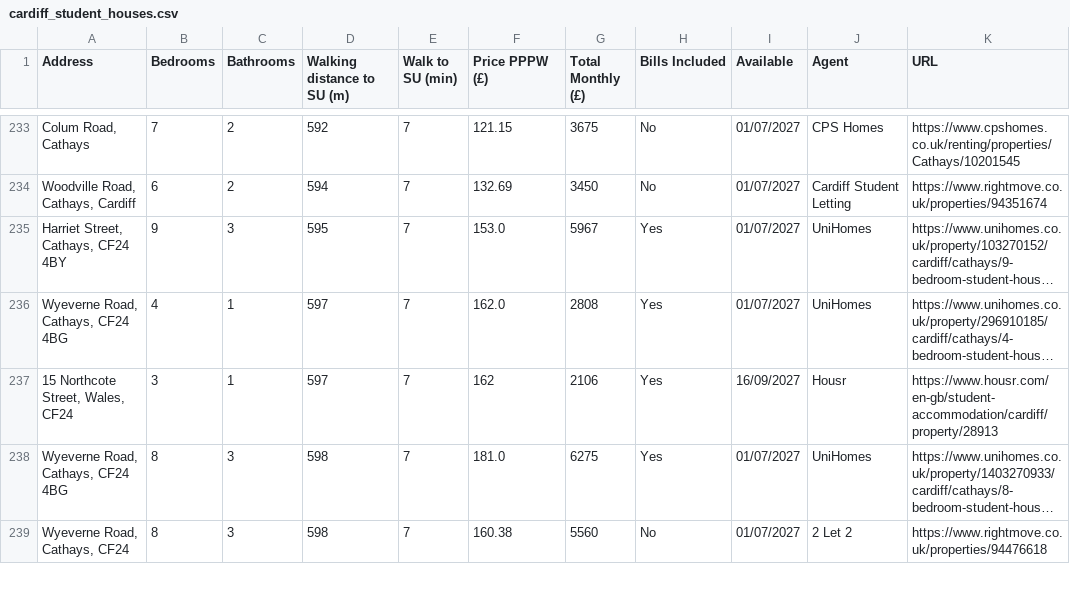
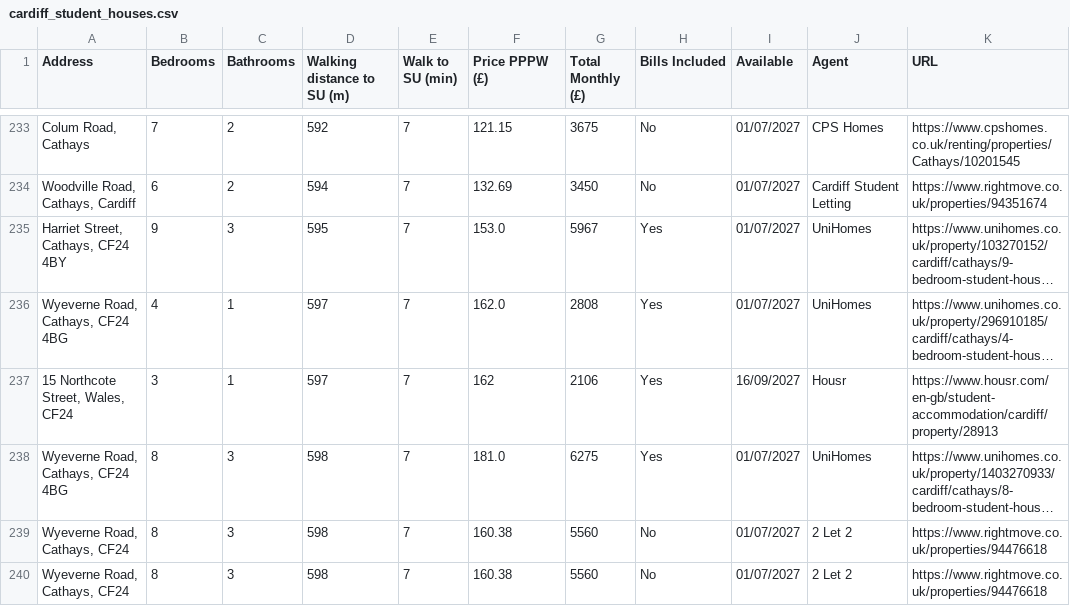
Before and after one commit to 3aks/3aks.github.io, a CSV file: housing/cardiff_student_houses.csv, drawn as a sheet; only a part is shown, gaps mark what is left out; long unchanged cells end in …; the diff covers the shown part only; the diff names each change by its address in the sheet, - before the commit and + after, or states it on an @@ line.

```diff
--- a/housing/cardiff_student_houses.csv
+++ b/housing/cardiff_student_houses.csv
+row 240: Wyeverne Road, Cathays, CF24 | 8 | 3 | 598 | 7 | 160.38 | 5560 | No | 01/07/2027 | 2 Let 2 | https://www.rightmove.co.uk/properties/94476618
```
Also changed, not shown: 1 added row, 2 removed rows, 1 moved row and 24 edited cells elsewhere in this file, housing/warwick/warwick_student_houses.csv, 2 other files.
